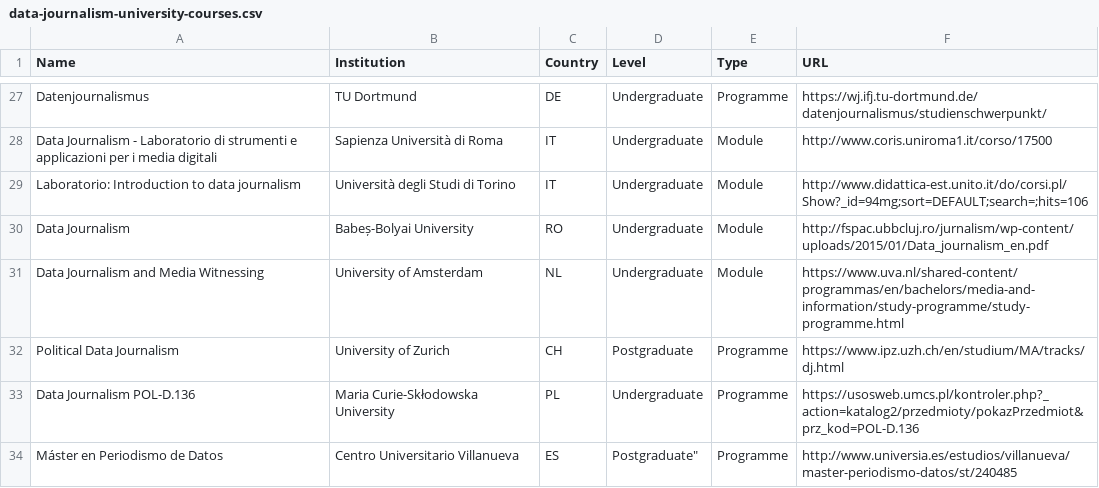
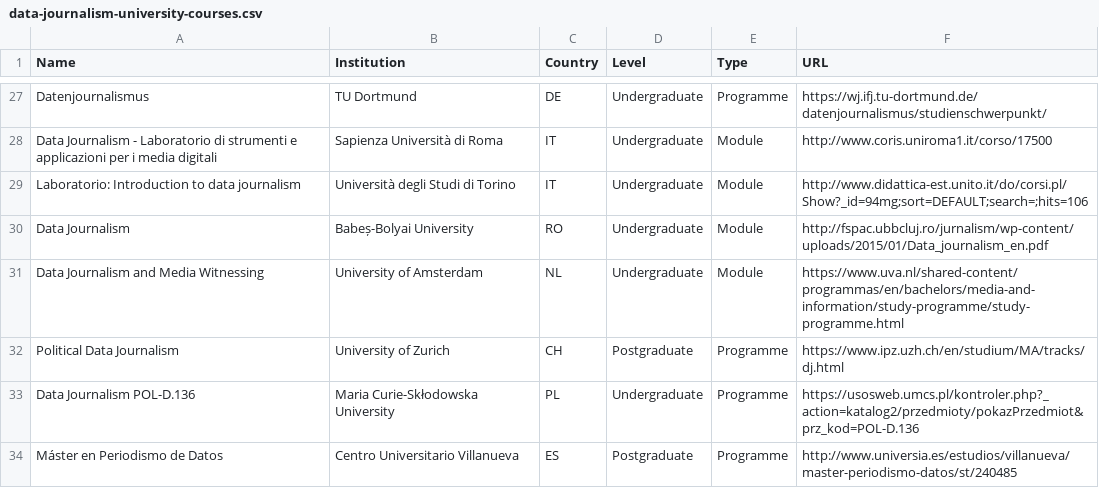
Before and after one commit to jwyg/data-journalism-courses, a CSV file: data-journalism-university-courses.csv, drawn as a sheet; only a part is shown, gaps mark what is left out.

Commit message:
Added missing comma

```diff
--- a/data-journalism-university-courses.csv
+++ b/data-journalism-university-courses.csv
@@ -33,2 +33,2 @@
 "Data Journalism POL-D.136","Maria Curie-Skłodowska University","PL","Undergraduate","Programme","https://usosweb.umcs.pl/kontroler.php?_action=katalog2/przedmioty/pokazPrzedmiot&prz_kod=POL-D.136"
-"Máster en Periodismo de Datos","Centro Universitario Villanueva","ES",Postgraduate","Programme","http://www.universia.es/estudios/villanueva/master-periodismo-datos/st/240485"
+"Máster en Periodismo de Datos","Centro Universitario Villanueva","ES","Postgraduate","Programme","http://www.universia.es/estudios/villanueva/master-periodismo-datos/st/240485"
```
